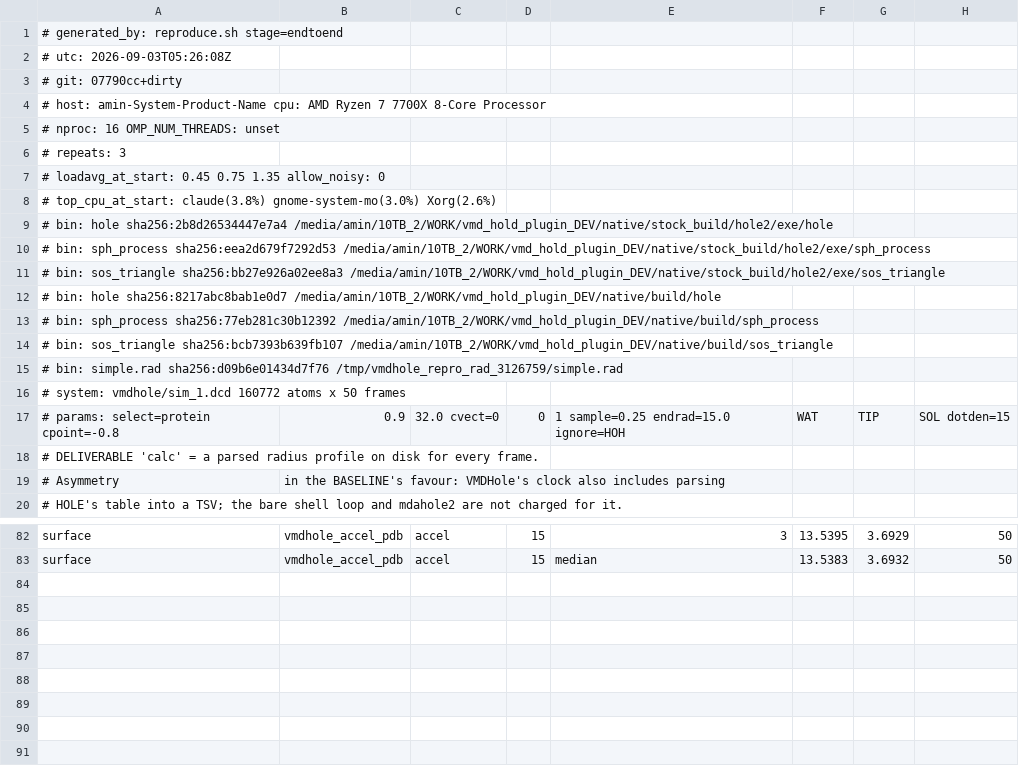
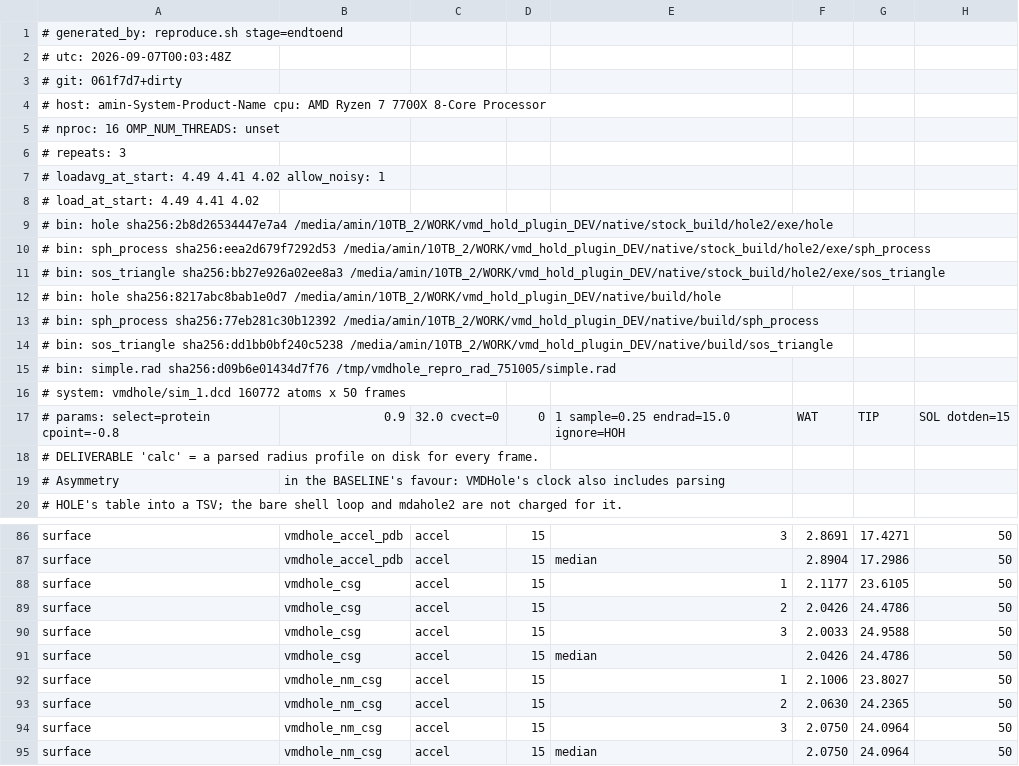
Before and after one commit to aminkvh/VMDHole, a CSV file: paper/benchmarks/results/endtoend.csv, drawn as a sheet; only a part is shown, gaps mark what is left out; addresses are those after the commit; the diff covers the shown part only; the diff names each change by its address in the sheet, - before the commit and + after, or states it on an @@ line.

```diff
--- a/paper/benchmarks/results/endtoend.csv
+++ b/paper/benchmarks/results/endtoend.csv
-A2: # utc: 2026-09-03T05:26:08Z
+A2: # utc: 2026-09-07T00:03:48Z
-A3: # git: 07790cc+dirty
+A3: # git: 061f7d7+dirty
-A7: # loadavg_at_start: 0.45 0.75 1.35 allow_noisy: 0
+A7: # loadavg_at_start: 4.49 4.41 4.02 allow_noisy: 1
-A8: # top_cpu_at_start: claude(3.8%) gnome-system-mo(3.0%) Xorg(2.6%)
+A8: # load_at_start: 4.49 4.41 4.02
-A14: …bin: sos_triangle sha256:bcb7393b639fb107 /media/amin/10TB_2/WORK/vmd_hold_plugin_DEV/native/build/sos_triangle
+A14: …bin: sos_triangle sha256:dd1bb0bf240c5238 /media/amin/10TB_2/WORK/vmd_hold_plugin_DEV/native/build/sos_triangle
-A15: …simple.rad sha256:d09b6e01434d7f76 /tmp/vmdhole_repro_rad_3126759/simple.rad
+A15: …simple.rad sha256:d09b6e01434d7f76 /tmp/vmdhole_repro_rad_751005/simple.rad
-F86: 13.5395
+F86: 2.8691
-G86: 3.6929
+G86: 17.4271
-F87: 13.5383
+F87: 2.8904
-G87: 3.6932
+G87: 17.2986
+row 88: surface | vmdhole_csg | accel | 15 | 1 | 2.1177 | 23.6105 | 50
+row 89: surface | vmdhole_csg | accel | 15 | 2 | 2.0426 | 24.4786 | 50
+row 90: surface | vmdhole_csg | accel | 15 | 3 | 2.0033 | 24.9588 | 50
+row 91: surface | vmdhole_csg | accel | 15 | median | 2.0426 | 24.4786 | 50
+row 92: surface | vmdhole_nm_csg | accel | 15 | 1 | 2.1006 | 23.8027 | 50
+row 93: surface | vmdhole_nm_csg | accel | 15 | 2 | 2.0630 | 24.2365 | 50
+row 94: surface | vmdhole_nm_csg | accel | 15 | 3 | 2.0750 | 24.0964 | 50
+row 95: surface | vmdhole_nm_csg | accel | 15 | median | 2.0750 | 24.0964 | 50
```
Also changed, not shown: 4 added rows and 92 edited cells elsewhere in this file, paper/benchmarks/results/chap_correlation.csv, paper/benchmarks/results/pipeline_1bl8.csv, 14 other files.
